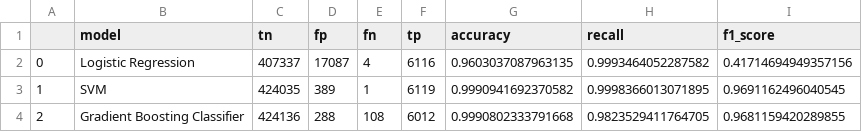
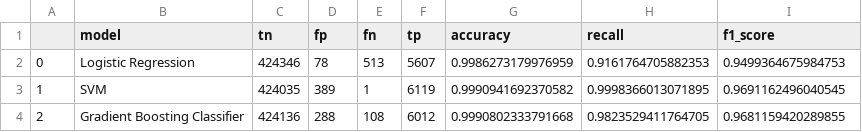
Before and after one commit to PedramPedram/MLE10, a CSV file: assignments/week-06-supervised-ml/dat/model_results.csv, drawn as a sheet.

```diff
--- a/assignments/week-06-supervised-ml/dat/model_results.csv
+++ b/assignments/week-06-supervised-ml/dat/model_results.csv
@@ -1,3 +1,3 @@
 ,model,tn,fp,fn,tp,accuracy,recall,f1_score
-0,Logistic Regression,407337,17087,4,6116,0.9603037087963135,0.9993464052287582,0.41714694949357156
+0,Logistic Regression,424346,78,513,5607,0.9986273179976959,0.9161764705882353,0.9499364675984753
 1,SVM,424035,389,1,6119,0.9990941692370582,0.9998366013071895,0.9691162496040545
```
Also changed, not shown: 3 other files.
